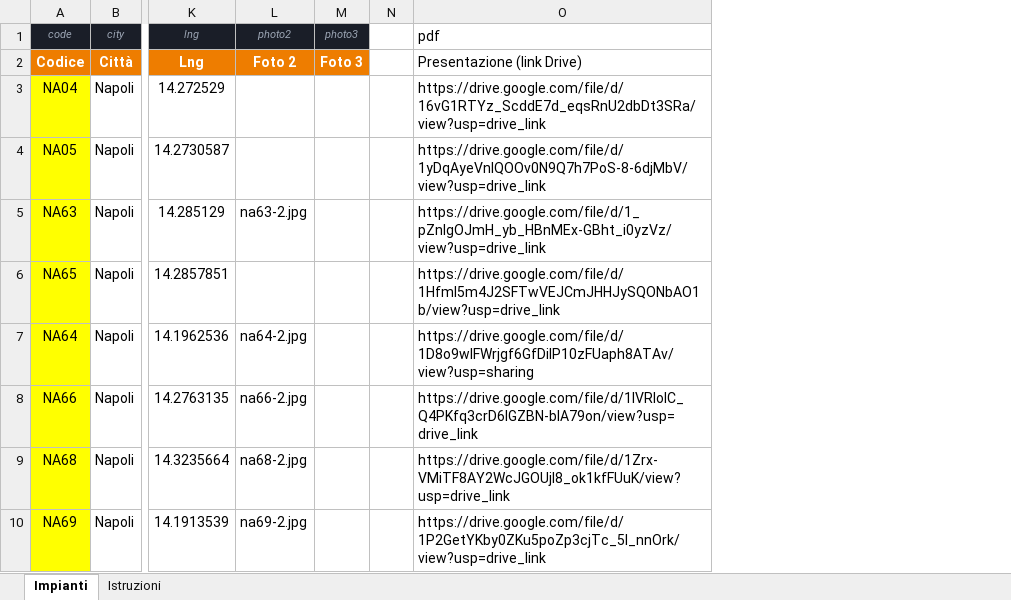
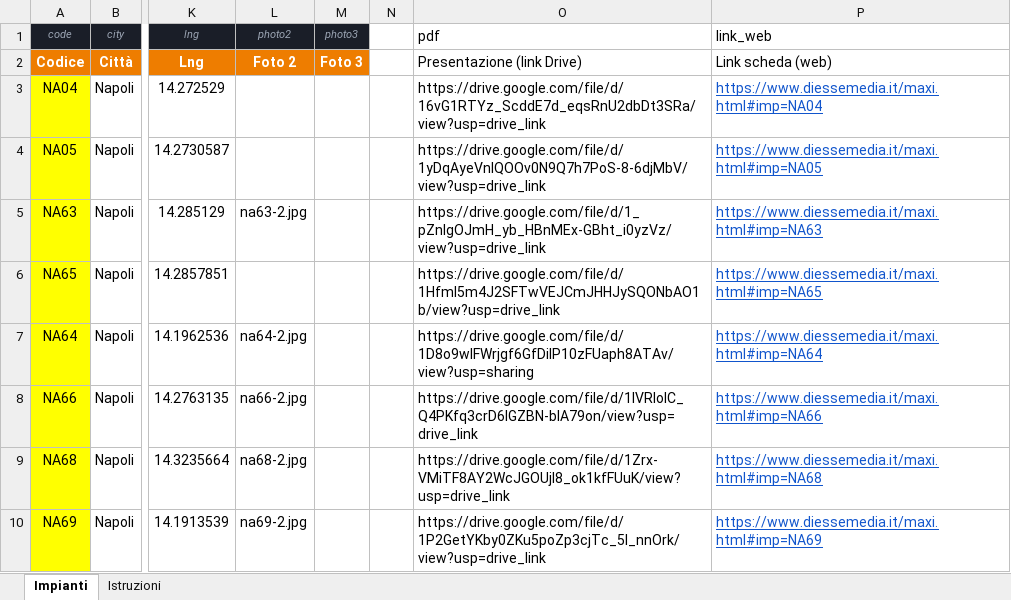
Before and after one commit to Ropagnozzi/sito-diessemedia, an Excel workbook: maxi-impianti.xlsx, sheet Impianti, drawn as a sheet; only a part is shown, gaps mark what is left out; values as stored, in another font and other column widths than the file's, no borders; the diff names each change by its address in the sheet, - before the commit and + after, or states it on an @@ line.

```diff
--- a/maxi-impianti.xlsx (sheet Impianti)
+++ b/maxi-impianti.xlsx (sheet Impianti)
+column P (link_web), rows 2-10: Link scheda (web) | https://www.diessemedia.it/maxi.html#imp=NA04 | https://www.diessemedia.it/maxi.html#imp=NA05 | https://www.diessemedia.it/maxi.html#imp=NA63 | https://www.diessemedia.it/maxi.html#imp=NA65 | https://www.diessemedia.it/maxi.html#imp=NA64 | https://www.diessemedia.it/maxi.html#imp=NA66 | https://www.diessemedia.it/maxi.html#imp=NA68 | https://www.diessemedia.it/maxi.html#imp=NA69
```
